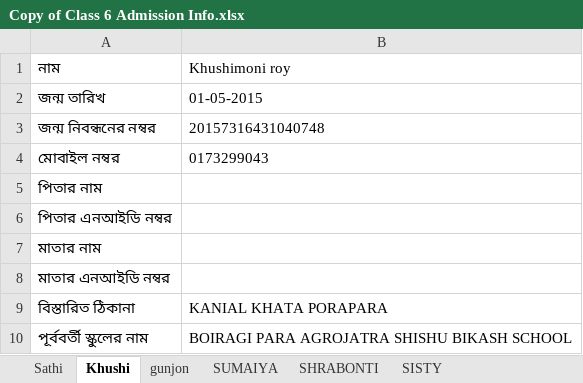
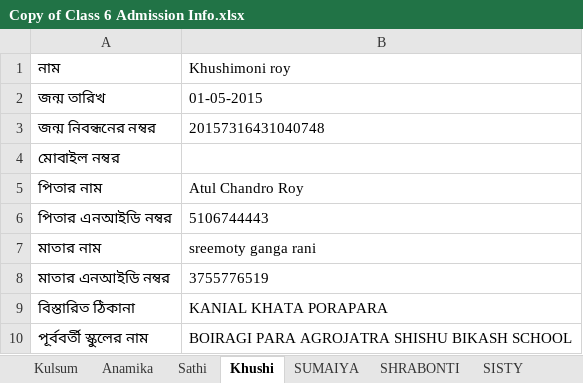
Before and after one commit to AtoshMohonto/Study-Game, an Excel workbook: Copy of Class 6 Admission Info.xlsx, sheet Khushi, drawn as a sheet; values as stored, in another font and other column widths than the file's, no borders; the diff names each change by its address in the sheet, - before the commit and + after, or states it on an @@ line.

```diff
--- a/Copy of Class 6 Admission Info.xlsx (sheet Khushi)
+++ b/Copy of Class 6 Admission Info.xlsx (sheet Khushi)
-sheet tab: gunjon
+sheet tab: Kulsum
+sheet tab: Anamika
-B4: 0173299043
+B4: (empty)
-B5: (empty)
+B5: Atul Chandro Roy
-B6: (empty)
+B6: 5106744443
-B7: (empty)
+B7: sreemoty ganga rani
-B8: (empty)
+B8: 3755776519
```
Also changed, not shown: sheet Sathi, 2 other files.
